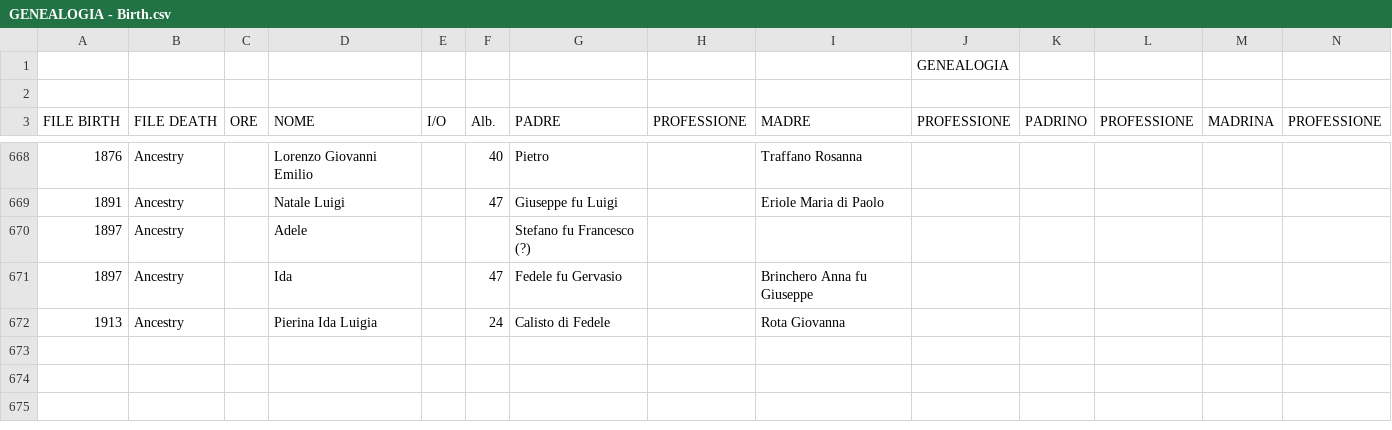
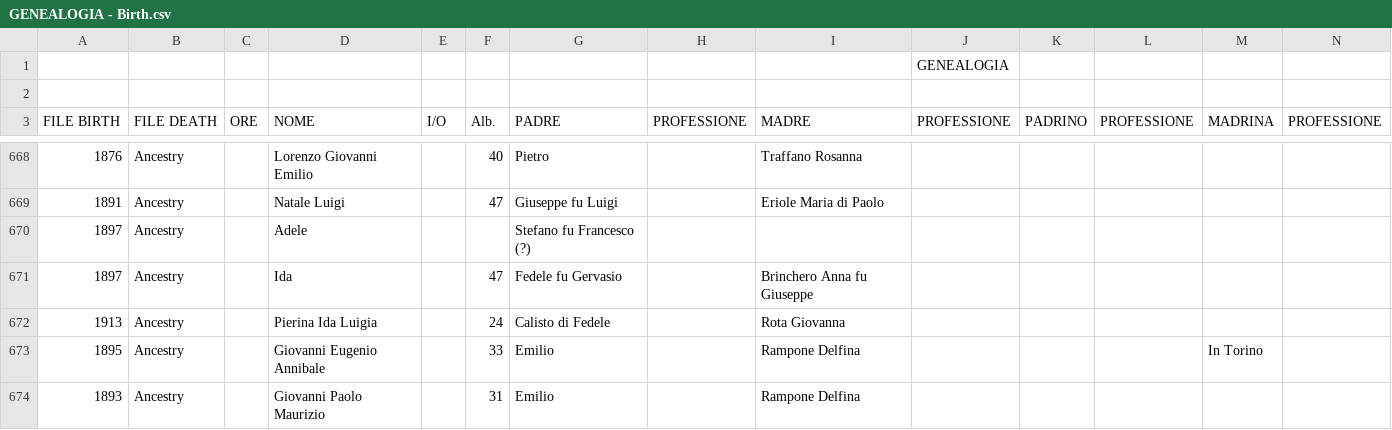
Before and after one commit to VittorioAccomazzi/Accomazzo, a CSV file: Data/GENEALOGIA - Birth.csv, drawn as a sheet; only a part is shown, gaps mark what is left out; rows hold the shown columns only; the diff names each change by its address in the sheet, - before the commit and + after, or states it on an @@ line.

```diff
--- a/Data/GENEALOGIA - Birth.csv
+++ b/Data/GENEALOGIA - Birth.csv
+row 673: 1895 | Ancestry |  | Giovanni Eugenio Annibale |  | 33 | Emilio |  | Rampone Delfina |  |  |  | In Torino
+row 674: 1893 | Ancestry |  | Giovanni Paolo Maurizio |  | 31 | Emilio |  | Rampone Delfina
```
Also changed, not shown: 2 other files.
